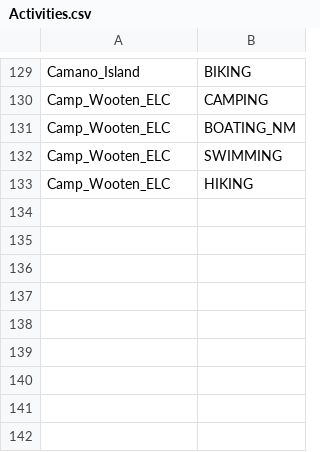
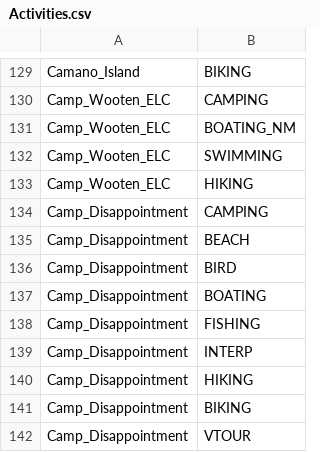
Before and after one commit to WSPF/SeattleGiveCamp, a CSV file: Activities.csv, drawn as a sheet; only a part is shown, gaps mark what is left out.

Commit message:
Added Camp Disappointment State Park activities

```diff
--- a/Activities.csv
+++ b/Activities.csv
@@ -133 +133,10 @@ Camp_Wooten_ELC,SWIMMING
 Camp_Wooten_ELC,HIKING
+Camp_Disappointment,CAMPING
+Camp_Disappointment,BEACH
+Camp_Disappointment,BIRD
+Camp_Disappointment,BOATING
+Camp_Disappointment,FISHING
+Camp_Disappointment,INTERP
+Camp_Disappointment,HIKING
+Camp_Disappointment,BIKING
+Camp_Disappointment,VTOUR
```
